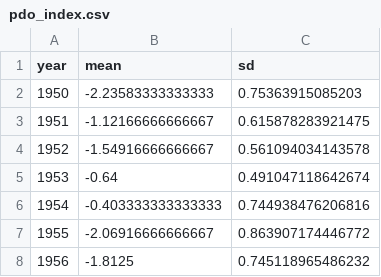
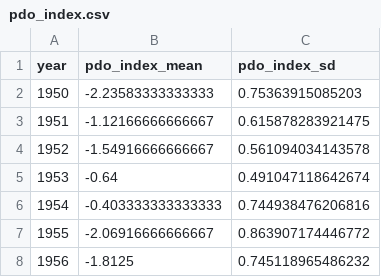
Before and after one commit to Global-Fishing-Effort/fishing_effort_spatial, a CSV file: data/model_features/pdo_index.csv, drawn as a sheet; only a part is shown.

```diff
--- a/data/model_features/pdo_index.csv
+++ b/data/model_features/pdo_index.csv
@@ -1,2 +1,2 @@
-"year","mean","sd"
+"year","pdo_index_mean","pdo_index_sd"
 1950,-2.23583333333333,0.75363915085203
```
Also changed, not shown: data/model_features/global_fishing_index_governance.csv, 11 other files.
